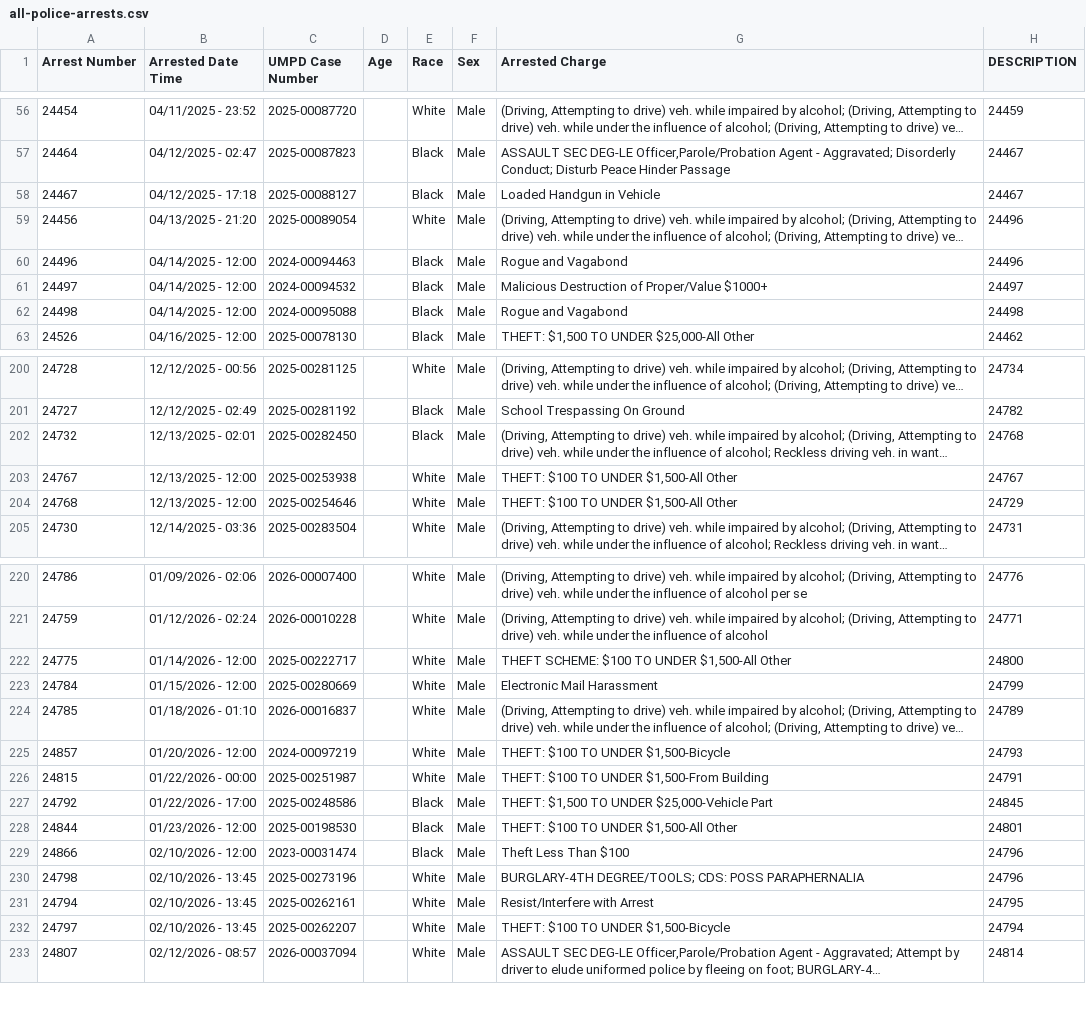
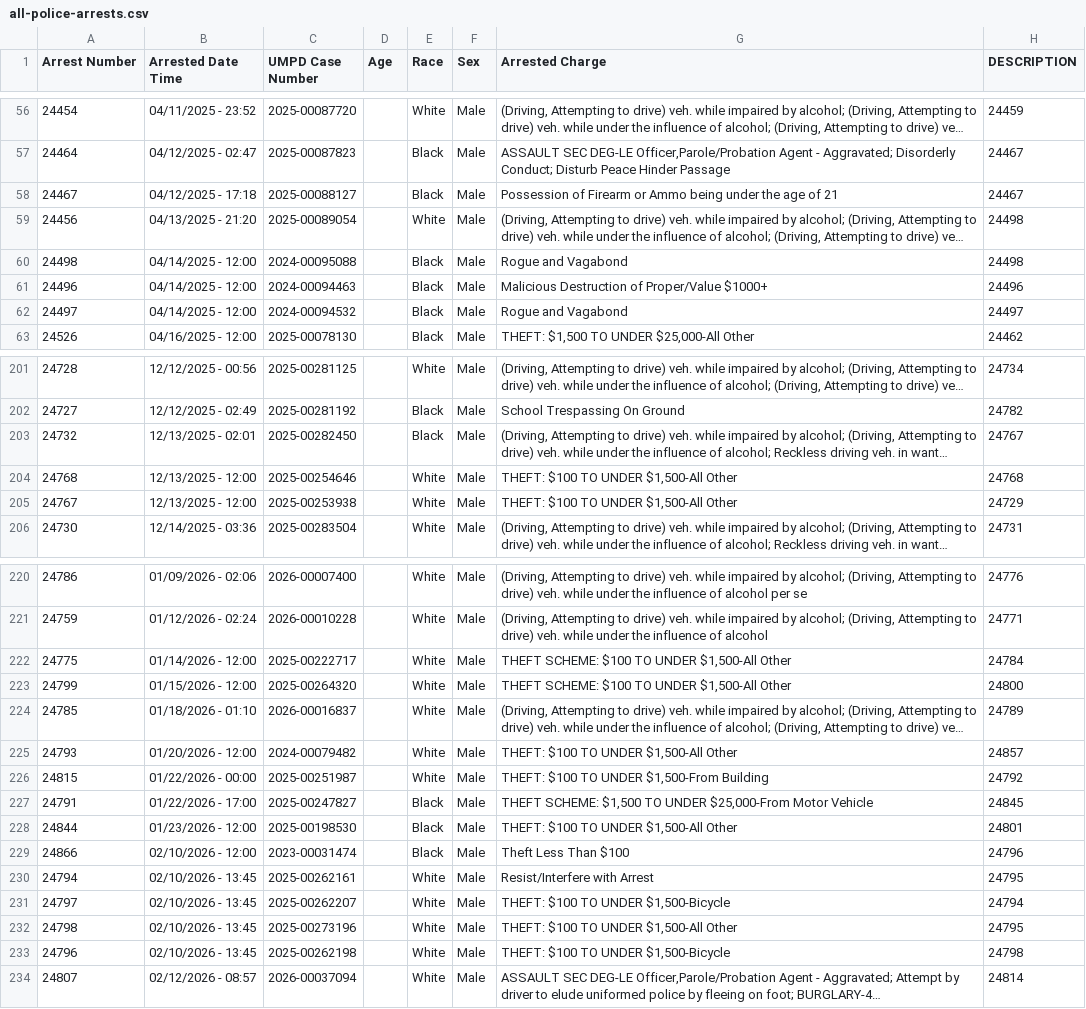
Before and after one commit to dwillis/umpd-logs, a CSV file: data/all-police-arrests.csv, drawn as a sheet; only a part is shown, gaps mark what is left out; long unchanged cells end in …; removed rows and columns are numbered as before the commit, all else as after; the diff covers the shown part only; the diff names each change by its address in the sheet, - before the commit and + after, or states it on an @@ line.

```diff
--- a/data/all-police-arrests.csv
+++ b/data/all-police-arrests.csv
-G58 (Arrested Charge): Loaded Handgun in Vehicle
+G58 (Arrested Charge): Possession of Firearm or Ammo being under the age of 21
-H59 (DESCRIPTION): 24496
+H59 (DESCRIPTION): 24498
-row 60: 24496 | 04/14/2025 - 12:00 | 2024-00094463 |  | Black | Male | Rogue and Vagabond | 24496
-row 61: 24497 | 04/14/2025 - 12:00 | 2024-00094532 |  | Black | Male | Malicious Destruction of Proper/Value $1000+ | 24497
+row 61: 24496 | 04/14/2025 - 12:00 | 2024-00094463 |  | Black | Male | Malicious Destruction of Proper/Value $1000+ | 24496
+row 62: 24497 | 04/14/2025 - 12:00 | 2024-00094532 |  | Black | Male | Rogue and Vagabond | 24497
-H203 (DESCRIPTION): 24768
+H203 (DESCRIPTION): 24767
-row 203: 24767 | 12/13/2025 - 12:00 | 2025-00253938 |  | White | Male | THEFT: $100 TO UNDER $1,500-All Other | 24767
-H204 (DESCRIPTION): 24729
+H204 (DESCRIPTION): 24768
+row 205: 24767 | 12/13/2025 - 12:00 | 2025-00253938 |  | White | Male | THEFT: $100 TO UNDER $1,500-All Other | 24729
-H222 (DESCRIPTION): 24800
+H222 (DESCRIPTION): 24784
@@ row 223 moved to row 301: 24784 @@
@@ row 296 moved to row 223: 24799 @@
@@ row 225 moved to row 302: 24857 @@
@@ row 302 moved to row 225: 24793 @@
-H226 (DESCRIPTION): 24791
+H226 (DESCRIPTION): 24792
-A227 (Arrest Number): 24792
+A227 (Arrest Number): 24791
-C227 (UMPD Case Number): 2025-00248586
+C227 (UMPD Case Number): 2025-00247827
-G227 (Arrested Charge): THEFT: $1,500 TO UNDER $25,000-Vehicle Part
+G227 (Arrested Charge): THEFT SCHEME: $1,500 TO UNDER $25,000-From Motor Vehicle
-row 230: 24798 | 02/10/2026 - 13:45 | 2025-00273196 |  | White | Male | BURGLARY-4TH DEGREE/TOOLS; CDS: POSS PARAPHERNALIA | 24796
+row 232: 24798 | 02/10/2026 - 13:45 | 2025-00273196 |  | White | Male | THEFT: $100 TO UNDER $1,500-All Other | 24795
@@ row 298 moved to row 233: 24796 @@
```
Also changed, not shown: 2 added rows, 2 removed rows, 15 moved rows and 11 edited cells elsewhere in this file, 3 other files.
